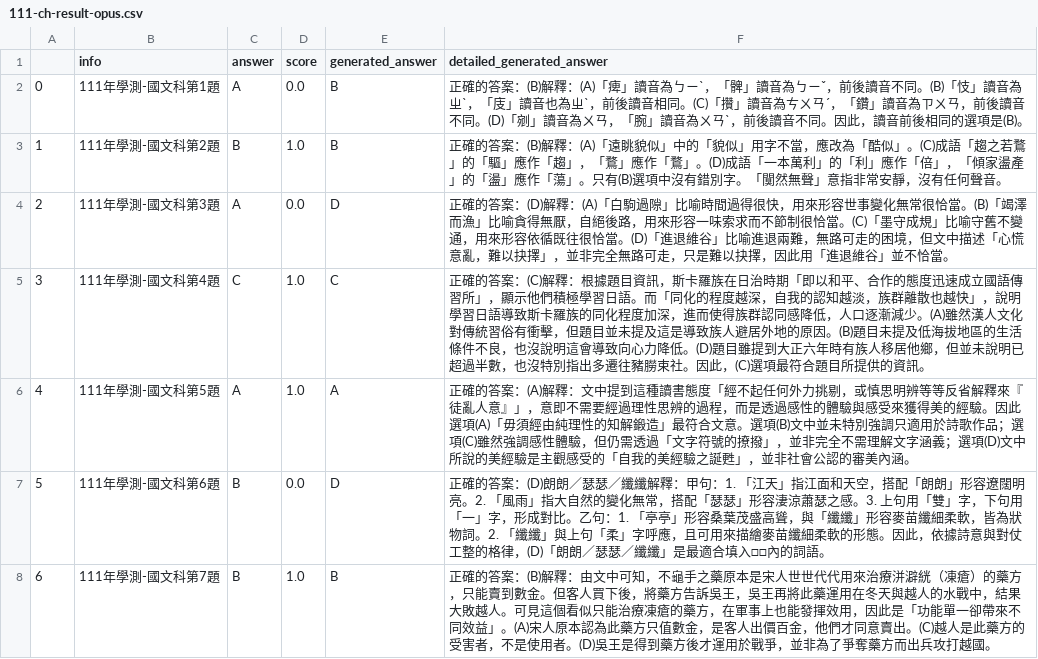
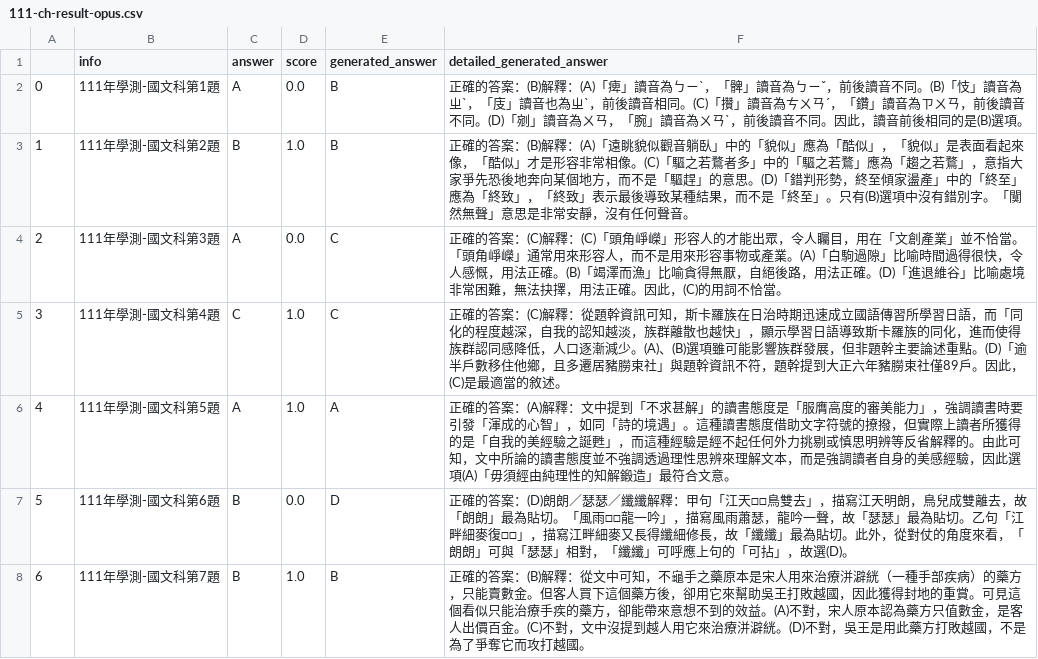
Before and after one commit to namwoam/dl-final, a CSV file: llm/111-ch-result-opus.csv, drawn as a sheet; only a part is shown; the diff covers the shown part only.

Commit message:
dev: conducting data cleaning

```diff
--- a/llm/111-ch-result-opus.csv
+++ b/llm/111-ch-result-opus.csv
@@ -1,8 +1,8 @@
 ,info,answer,score,generated_answer,detailed_generated_answer
-0,111年學測-國文科第1題,A,0.0,B,正確的答案：(B)解釋：(A)「痺」讀音為ㄅㄧˋ，「髀」讀音為ㄅㄧˇ，前後讀音不同。(B)「忮」讀音為ㄓˋ，「庋」讀音也為ㄓˋ，前後讀音相同。(C)「攢」讀音為ㄘㄨㄢˊ，「鑽」讀音為ㄗㄨㄢ，前後讀音不同。(D)「剜」讀音為ㄨㄢ，「腕」讀音為ㄨㄢˋ，前後讀音不同。因此，讀音前後相同的選項是(B)。
-1,111年學測-國文科第2題,B,1.0,B,正確的答案：(B)解釋：(A)「遠眺貌似」中的「貌似」用字不當，應改為「酷似」。(C)成語「趨之若鶩」的「驅」應作「趨」，「鶩」應作「鶩」。(D)成語「一本萬利」的「利」應作「倍」，「傾家盪產」的「盪」應作「蕩」。只有(B)選項中沒有錯別字。「闃然無聲」意指非常安靜，沒有任何聲音。
-2,111年學測-國文科第3題,A,0.0,D,正確的答案：(D)解釋：(A)「白駒過隙」比喻時間過得很快，用來形容世事變化無常很恰當。(B)「竭澤而漁」比喻貪得無厭，自絕後路，用來形容一味索求而不節制很恰當。(C)「墨守成規」比喻守舊不變通，用來形容依循既往很恰當。(D)「進退維谷」比喻進退兩難，無路可走的困境，但文中描述「心慌意亂，難以抉擇」，並非完全無路可走，只是難以抉擇，因此用「進退維谷」並不恰當。
-3,111年學測-國文科第4題,C,1.0,C,正確的答案：(C)解釋：根據題目資訊，斯卡羅族在日治時期「即以和平、合作的態度迅速成立國語傳習所」，顯示他們積極學習日語。而「同化的程度越深，自我的認知越淡，族群離散也越快」，說明學習日語導致斯卡羅族的同化程度加深，進而使得族群認同感降低，人口逐漸減少。(A)雖然漢人文化對傳統習俗有衝擊，但題目並未提及這是導致族人避居外地的原因。(B)題目未提及低海拔地區的生活條件不良，也沒說明這會導致向心力降低。(D)題目雖提到大正六年時有族人移居他鄉，但並未說明已超過半數，也沒特別指出多遷往豬朥束社。因此，(C)選項最符合題目所提供的資訊。
-4,111年學測-國文科第5題,A,1.0,A,正確的答案：(A)解釋：文中提到這種讀書態度「經不起任何外力挑剔，或慎思明辨等等反省解釋來『徒亂人意』」，意即不需要經過理性思辨的過程，而是透過感性的體驗與感受來獲得美的經驗。因此選項(A)「毋須經由純理性的知解鍛造」最符合文意。選項(B)文中並未特別強調只適用於詩歌作品；選項(C)雖然強調感性體驗，但仍需透過「文字符號的撩撥」，並非完全不需理解文字涵義；選項(D)文中所說的美經驗是主觀感受的「自我的美經驗之誕甦」，並非社會公認的審美內涵。
-5,111年學測-國文科第6題,B,0.0,D,正確的答案：(D)朗朗／瑟瑟／纖纖解釋：甲句：1. 「江天」指江面和天空，搭配「朗朗」形容遼闊明亮。2. 「風雨」指大自然的變化無常，搭配「瑟瑟」形容淒涼蕭瑟之感。3. 上句用「雙」字，下句用「一」字，形成對比。乙句：1. 「亭亭」形容桑葉茂盛高聳，與「纖纖」形容麥苗纖細柔軟，皆為狀物詞。2. 「纖纖」與上句「柔」字呼應，且可用來描繪麥苗纖細柔軟的形態。因此，依據詩意與對仗工整的格律，(D)「朗朗／瑟瑟／纖纖」是最適合填入□□內的詞語。
-6,111年學測-國文科第7題,B,1.0,B,正確的答案：(B)解釋：由文中可知，不龜手之藥原本是宋人世世代代用來治療洴澼絖（凍瘡）的藥方，只能賣到數金。但客人買下後，將藥方告訴吳王，吳王再將此藥運用在冬天與越人的水戰中，結果大敗越人。可見這個看似只能治療凍瘡的藥方，在軍事上也能發揮效用，因此是「功能單一卻帶來不同效益」。(A)宋人原本認為此藥方只值數金，是客人出價百金，他們才同意賣出。(C)越人是此藥方的受害者，不是使用者。(D)吳王是得到藥方後才運用於戰爭，並非為了爭奪藥方而出兵攻打越國。
+0,111年學測-國文科第1題,A,0.0,B,正確的答案：(B)解釋：(A)「痺」讀音為ㄅㄧˋ，「髀」讀音為ㄅㄧˇ，前後讀音不同。(B)「忮」讀音為ㄓˋ，「庋」讀音也為ㄓˋ，前後讀音相同。(C)「攢」讀音為ㄘㄨㄢˊ，「鑽」讀音為ㄗㄨㄢ，前後讀音不同。(D)「剜」讀音為ㄨㄢ，「腕」讀音為ㄨㄢˋ，前後讀音不同。因此，讀音前後相同的是(B)選項。
+1,111年學測-國文科第2題,B,1.0,B,正確的答案：(B)解釋：(A)「遠眺貌似觀音躺臥」中的「貌似」應為「酷似」，「貌似」是表面看起來像，「酷似」才是形容非常相像。(C)「驅之若鶩者多」中的「驅之若鶩」應為「趨之若鶩」，意指大家爭先恐後地奔向某個地方，而不是「驅趕」的意思。(D)「錯判形勢，終至傾家盪產」中的「終至」應為「終致」，「終致」表示最後導致某種結果，而不是「終至」。只有(B)選項中沒有錯別字。「闃然無聲」意思是非常安靜，沒有任何聲音。
+2,111年學測-國文科第3題,A,0.0,C,正確的答案：(C)解釋：(C)「頭角崢嶸」形容人的才能出眾，令人矚目，用在「文創產業」並不恰當。「頭角崢嶸」通常用來形容人，而不是用來形容事物或產業。(A)「白駒過隙」比喻時間過得很快，令人感慨，用法正確。(B)「竭澤而漁」比喻貪得無厭，自絕後路，用法正確。(D)「進退維谷」比喻處境非常困難，無法抉擇，用法正確。因此，(C)的用詞不恰當。
+3,111年學測-國文科第4題,C,1.0,C,正確的答案：(C)解釋：從題幹資訊可知，斯卡羅族在日治時期迅速成立國語傳習所學習日語，而「同化的程度越深，自我的認知越淡，族群離散也越快」，顯示學習日語導致斯卡羅族的同化，進而使得族群認同感降低，人口逐漸減少。(A)、(B)選項雖可能影響族群發展，但非題幹主要論述重點。(D)「逾半戶數移住他鄉，且多遷居豬朥束社」與題幹資訊不符，題幹提到大正六年豬朥束社僅89戶。因此，(C)是最適當的敘述。
+4,111年學測-國文科第5題,A,1.0,A,正確的答案：(A)解釋：文中提到「不求甚解」的讀書態度是「服膺高度的審美能力」，強調讀書時要引發「渾成的心智」，如同「詩的境遇」。這種讀書態度借助文字符號的撩撥，但實際上讀者所獲得的是「自我的美經驗之誕甦」，而這種經驗是經不起任何外力挑剔或慎思明辨等反省解釋的。由此可知，文中所論的讀書態度並不強調透過理性思辨來理解文本，而是強調讀者自身的美感經驗，因此選項(A)「毋須經由純理性的知解鍛造」最符合文意。
+5,111年學測-國文科第6題,B,0.0,D,正確的答案：(D)朗朗／瑟瑟／纖纖解釋：甲句「江天□□鳥雙去」，描寫江天明朗，鳥兒成雙離去，故「朗朗」最為貼切。「風雨□□龍一吟」，描寫風雨蕭瑟，龍吟一聲，故「瑟瑟」最為貼切。乙句「江畔細麥復□□」，描寫江畔細麥又長得纖細修長，故「纖纖」最為貼切。此外，從對仗的角度來看，「朗朗」可與「瑟瑟」相對，「纖纖」可呼應上句的「可拈」，故選(D)。
+6,111年學測-國文科第7題,B,1.0,B,正確的答案：(B)解釋：從文中可知，不龜手之藥原本是宋人用來治療洴澼絖（一種手部疾病）的藥方，只能賣數金。但客人買下這個藥方後，卻用它來幫助吳王打敗越國，因此獲得封地的重賞。可見這個看似只能治療手疾的藥方，卻能帶來意想不到的效益。(A)不對，宋人原本認為藥方只值數金，是客人出價百金。(C)不對，文中沒提到越人用它來治療洴澼絖。(D)不對，吳王是用此藥方打敗越國，不是為了爭奪它而攻打越國。
```
Also changed, not shown: 38 edited cells elsewhere in this file, 14 other files.
